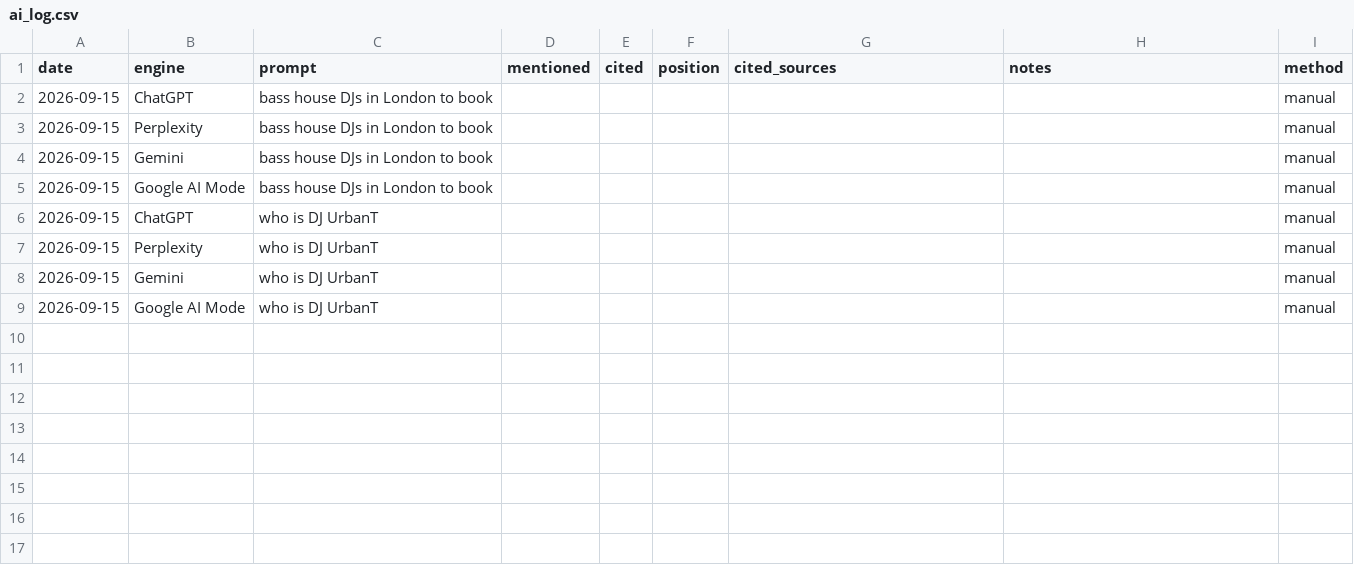
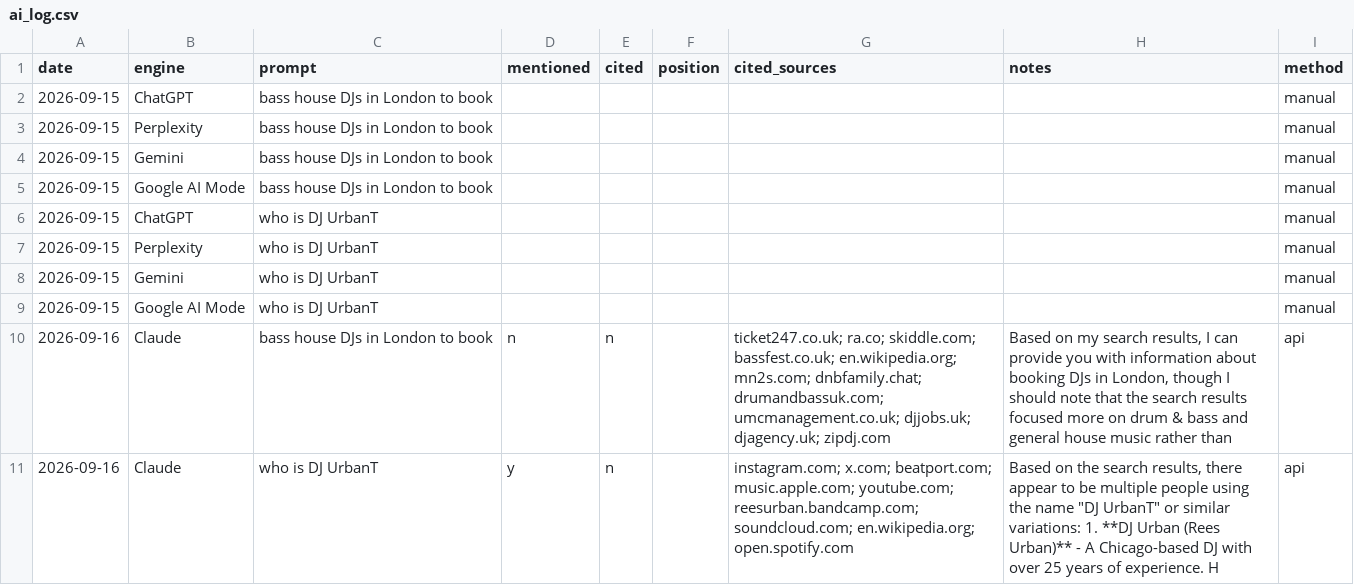
Before and after one commit to tigges/SOE, a CSV file: data/djurbant/ai_log.csv, drawn as a sheet; the diff names each change by its address in the sheet, - before the commit and + after, or states it on an @@ line.

```diff
--- a/data/djurbant/ai_log.csv
+++ b/data/djurbant/ai_log.csv
+row 10: 2026-09-16 | Claude | bass house DJs in London to book | n | n |  | ticket247.co.uk; ra.co; skiddle.com; bassfest.co.uk; en.wikipedia.org; mn2s.com; dnbfamily.chat; drumandbassuk.com; umcmanagement.co.uk; djjobs.uk; djagency.uk; zipdj.com | Based on my search results, I can provide you with information about booking DJs in London, though I should note that the search results focused more on drum & bass and general house music rather than | api
+row 11: 2026-09-16 | Claude | who is DJ UrbanT | y | n |  | instagram.com; x.com; beatport.com; music.apple.com; youtube.com; reesurban.bandcamp.com; soundcloud.com; en.wikipedia.org; open.spotify.com | Based on the search results, there appear to be multiple people using the name "DJ UrbanT" or similar variations: 1. **DJ Urban (Rees Urban)** - A Chicago-based DJ with over 25 years of experience. H | api
```
Also changed, not shown: data/yuzu-sept-26/ai_log.csv, data/yuzu/ai_log.csv, 40 other files.
